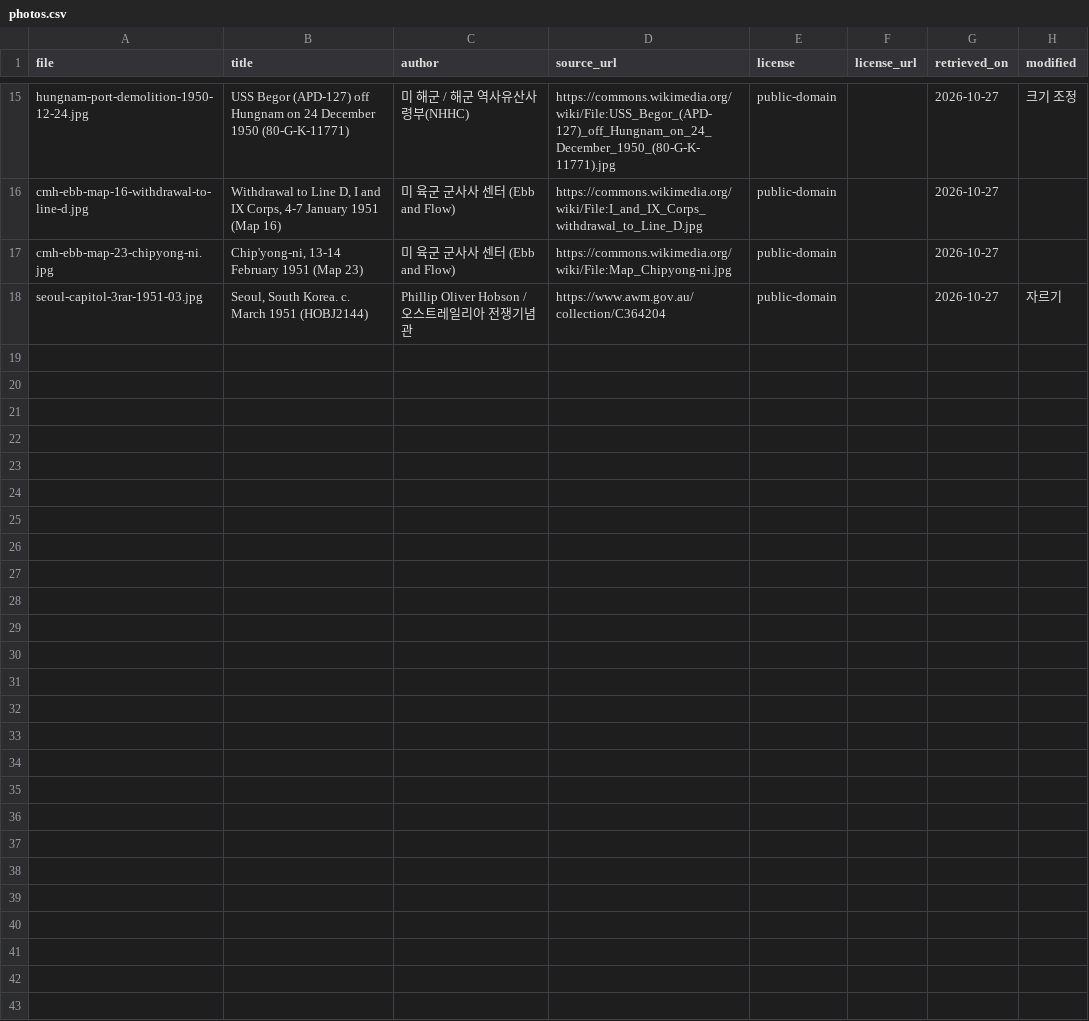
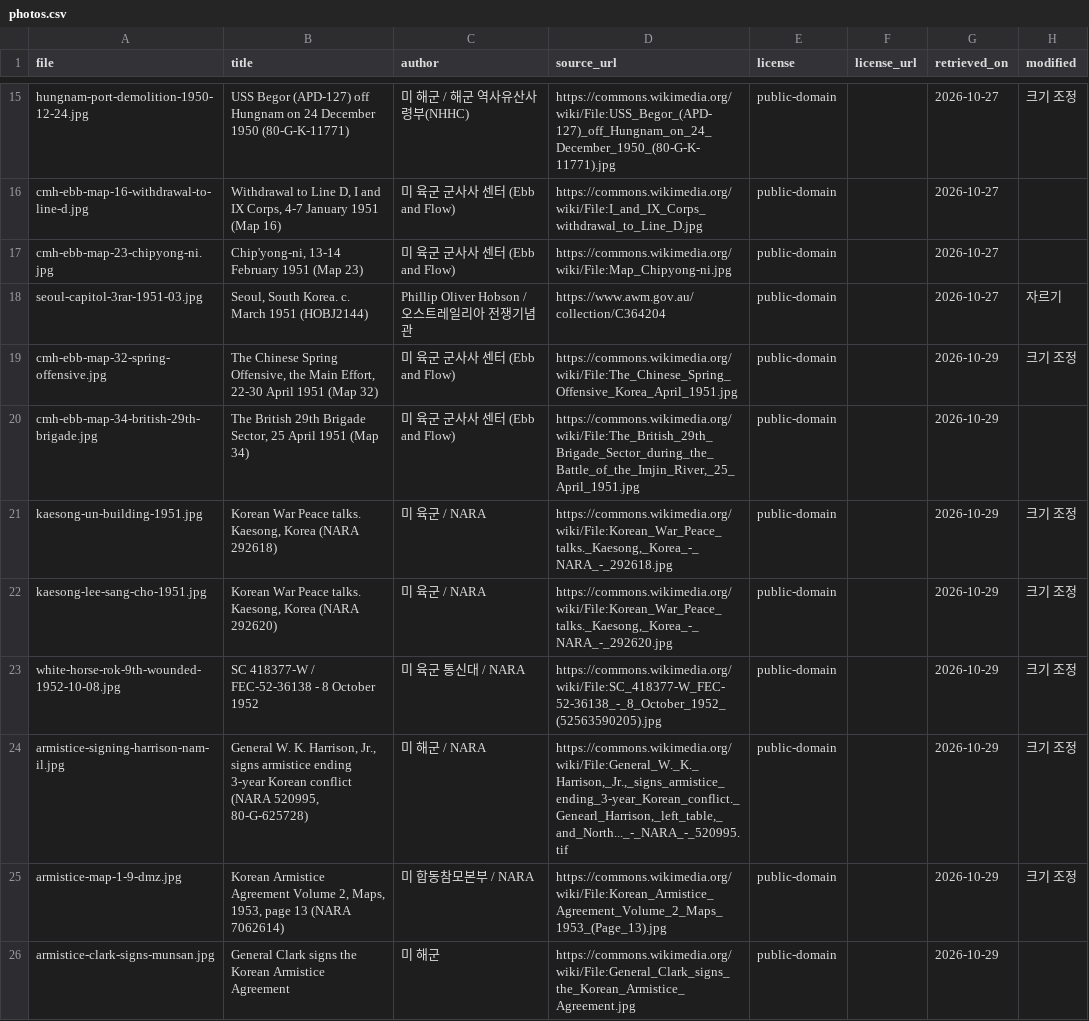
Before and after one commit to crm08134-gif/korean_war_edu, a CSV file: data/photos/photos.csv, drawn as a sheet; only a part is shown, gaps mark what is left out.

```diff
--- a/data/photos/photos.csv
+++ b/data/photos/photos.csv
@@ -18 +18,9 @@ cmh-ebb-map-23-chipyong-ni.jpg,"Chip'yong-ni, 13-14 February 1951 (Map 23)",미
 seoul-capitol-3rar-1951-03.jpg,"Seoul, South Korea. c. March 1951 (HOBJ2144)",Phillip Oliver Hobson / 오스트레일리아 전쟁기념관,https://www.awm.gov.au/collection/C364204,public-domain,,2026-10-27,자르기
+cmh-ebb-map-32-spring-offensive.jpg,"The Chinese Spring Offensive, the Main Effort, 22-30 April 1951 (Map 32)",미 육군 군사사 센터 (Ebb and Flow),https://commons.wikimedia.org/wiki/File:The_Chinese_Spring_Offensive_Korea_April_1951.jpg,public-domain,,2026-10-29,크기 조정
+cmh-ebb-map-34-british-29th-brigade.jpg,"The British 29th Brigade Sector, 25 April 1951 (Map 34)",미 육군 군사사 센터 (Ebb and Flow),"https://commons.wikimedia.org/wiki/File:The_British_29th_Brigade_Sector_during_the_Battle_of_the_Imjin_River,_25_April_1951.jpg",public-domain,,2026-10-29,
+kaesong-un-building-1951.jpg,"Korean War Peace talks. Kaesong, Korea (NARA 292618)",미 육군 / NARA,"https://commons.wikimedia.org/wiki/File:Korean_War_Peace_talks._Kaesong,_Korea_-_NARA_-_292618.jpg",public-domain,,2026-10-29,크기 조정
+kaesong-lee-sang-cho-1951.jpg,"Korean War Peace talks. Kaesong, Korea (NARA 292620)",미 육군 / NARA,"https://commons.wikimedia.org/wiki/File:Korean_War_Peace_talks._Kaesong,_Korea_-_NARA_-_292620.jpg",public-domain,,2026-10-29,크기 조정
+white-horse-rok-9th-wounded-1952-10-08.jpg,SC 418377-W / FEC-52-36138 - 8 October 1952,미 육군 통신대 / NARA,https://commons.wikimedia.org/wiki/File:SC_418377-W_FEC-52-36138_-_8_October_1952_(52563590205).jpg,public-domain,,2026-10-29,크기 조정
+armistice-signing-harrison-nam-il.jpg,"General W. K. Harrison, Jr., signs armistice ending 3-year Korean conflict (NARA 520995, 80-G-625728)",미 해군 / NARA,"https://commons.wikimedia.org/wiki/File:General_W._K._Harrison,_Jr.,_signs_armistice_ending_3-year_Korean_conflict._Genearl_Harrison,_left_table,_and_North..._-_NARA_-_520995.tif",public-domain,,2026-10-29,크기 조정
+armistice-map-1-9-dmz.jpg,"Korean Armistice Agreement Volume 2, Maps, 1953, page 13 (NARA 7062614)",미 합동참모본부 / NARA,https://commons.wikimedia.org/wiki/File:Korean_Armistice_Agreement_Volume_2_Maps_1953_(Page_13).jpg,public-domain,,2026-10-29,크기 조정
+armistice-clark-signs-munsan.jpg,General Clark signs the Korean Armistice Agreement,미 해군,https://commons.wikimedia.org/wiki/File:General_Clark_signs_the_Korean_Armistice_Agreement.jpg,public-domain,,2026-10-29,
```
Also changed, not shown: data/events/sources.csv, 12 other files.
